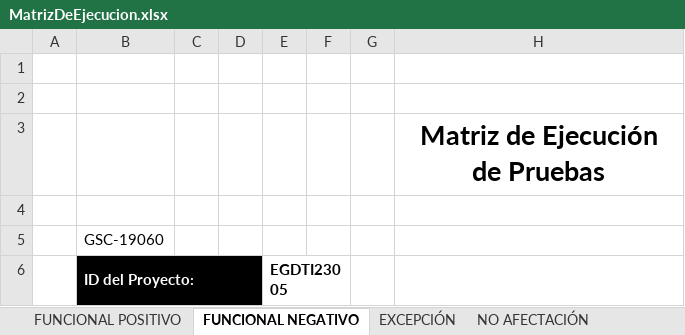
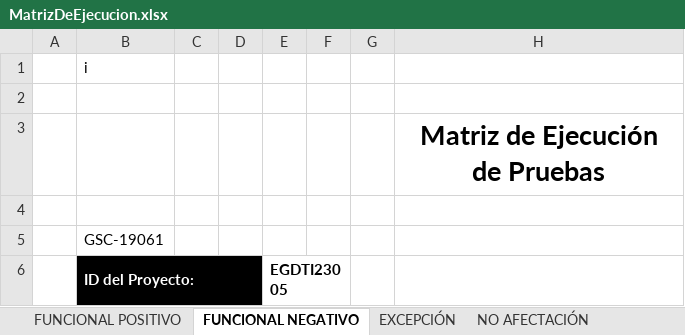
Before and after one commit to Icf22/RegistroJira, an Excel workbook: resources/MatrizDeEjecucion.xlsx, sheet FUNCIONAL NEGATIVO, drawn as a sheet; only a part is shown; values as stored, in another font and other column widths than the file's, no borders; charts and pictures and conditional formats not drawn; the diff covers the shown part only; the diff names each change by its address in the sheet, - before the commit and + after, or states it on an @@ line.

```diff
--- a/resources/MatrizDeEjecucion.xlsx (sheet FUNCIONAL NEGATIVO)
+++ b/resources/MatrizDeEjecucion.xlsx (sheet FUNCIONAL NEGATIVO)
-B1: (empty)
+B1: i
-B5: GSC-19060
+B5: GSC-19061
```
Also changed, not shown: 4 added rows, cell formats and merged cells elsewhere in this sheet, sheet NO AFECTACIÓN, sheet EXCEPCIÓN, sheet FUNCIONAL POSITIVO, charts or pictures, 3 other files.
